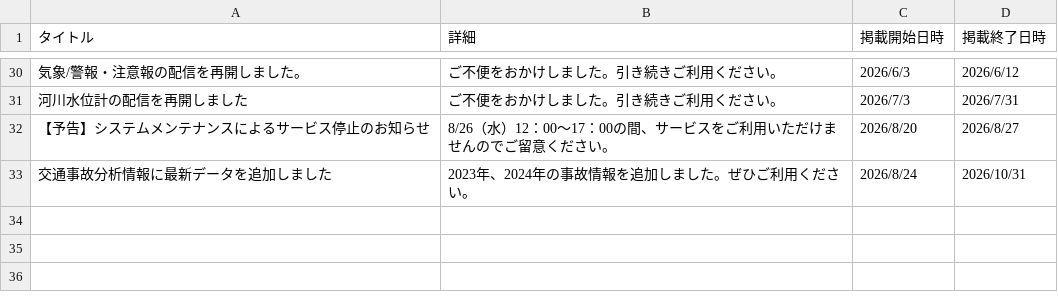
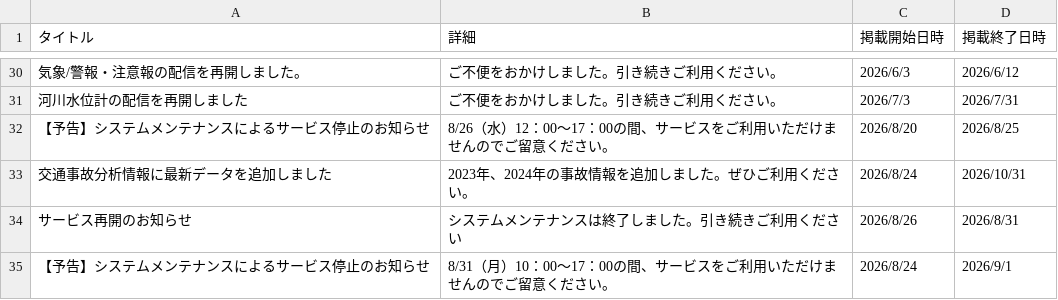
Before and after one commit to yaizu-city/app, a CSV file: お知らせ.csv, drawn as a sheet; only a part is shown, gaps mark what is left out.

Commit message:
お知らせの更新

```diff
--- a/お知らせ.csv
+++ b/お知らせ.csv
@@ -31,3 +31,5 @@
 河川水位計の配信を再開しました,ご不便をおかけしました。引き続きご利用ください。,2026/7/3,2026/7/31
-【予告】システムメンテナンスによるサービス停止のお知らせ,8/26（水）12：00～17：00の間、サービスをご利用いただけませんのでご留意ください。,2026/8/20,2026/8/27
+【予告】システムメンテナンスによるサービス停止のお知らせ,8/26（水）12：00～17：00の間、サービスをご利用いただけませんのでご留意ください。,2026/8/20,2026/8/25
 交通事故分析情報に最新データを追加しました,2023年、2024年の事故情報を追加しました。ぜひご利用ください。,2026/8/24,2026/10/31
+サービス再開のお知らせ,システムメンテナンスは終了しました。引き続きご利用ください,2026/8/26,2026/8/31
+【予告】システムメンテナンスによるサービス停止のお知らせ,8/31（月）10：00～17：00の間、サービスをご利用いただけませんのでご留意ください。,2026/8/24,2026/9/1
```
